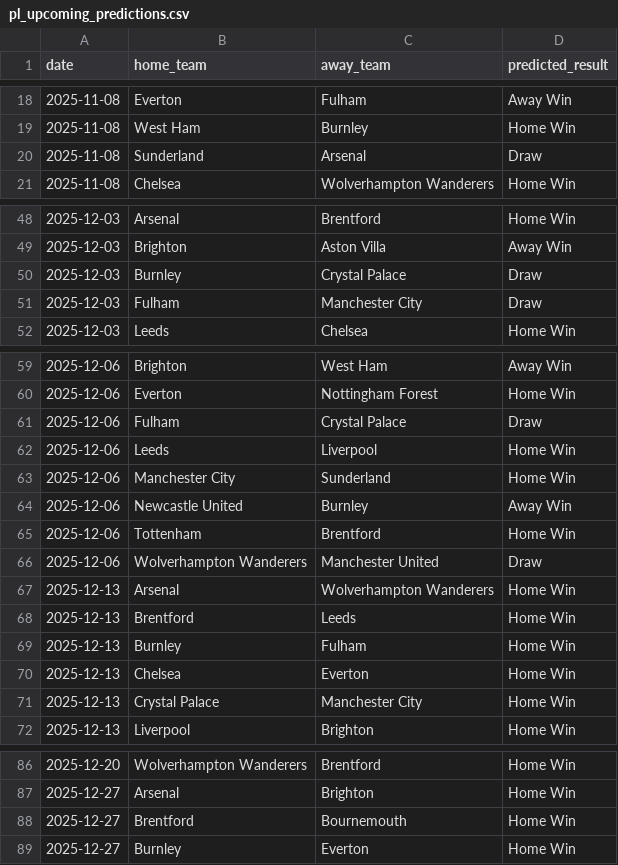
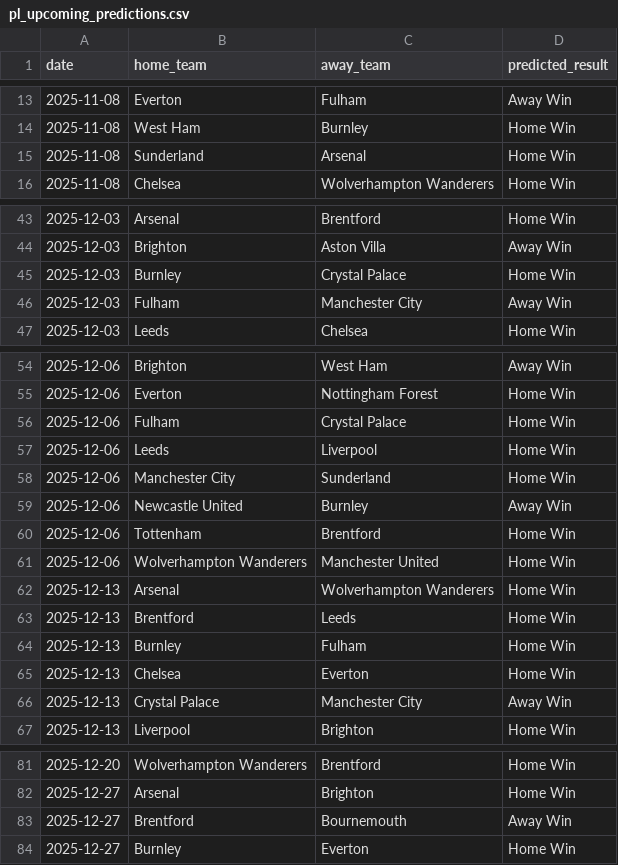
Before and after one commit to MatthewFcode/PL-Match-Model, a CSV file: ml-service/predictions/pl_upcoming_predictions.csv, drawn as a sheet; only a part is shown, gaps mark what is left out; the diff covers the shown part only.

```diff
--- a/ml-service/predictions/pl_upcoming_predictions.csv
+++ b/ml-service/predictions/pl_upcoming_predictions.csv
@@ -19,3 +14,3 @@ date,home_team,away_team,predicted_result
 2025-11-08,West Ham,Burnley,Home Win
-2025-11-08,Sunderland,Arsenal,Draw
+2025-11-08,Sunderland,Arsenal,Home Win
 2025-11-08,Chelsea,Wolverhampton Wanderers,Home Win
@@ -49,4 +44,4 @@ date,home_team,away_team,predicted_result
 2025-12-03,Brighton,Aston Villa,Away Win
-2025-12-03,Burnley,Crystal Palace,Draw
-2025-12-03,Fulham,Manchester City,Draw
+2025-12-03,Burnley,Crystal Palace,Home Win
+2025-12-03,Fulham,Manchester City,Away Win
 2025-12-03,Leeds,Chelsea,Home Win
@@ -60,3 +55,3 @@ date,home_team,away_team,predicted_result
 2025-12-06,Everton,Nottingham Forest,Home Win
-2025-12-06,Fulham,Crystal Palace,Draw
+2025-12-06,Fulham,Crystal Palace,Home Win
 2025-12-06,Leeds,Liverpool,Home Win
@@ -65,3 +60,3 @@ date,home_team,away_team,predicted_result
 2025-12-06,Tottenham,Brentford,Home Win
-2025-12-06,Wolverhampton Wanderers,Manchester United,Draw
+2025-12-06,Wolverhampton Wanderers,Manchester United,Home Win
 2025-12-13,Arsenal,Wolverhampton Wanderers,Home Win
@@ -70,3 +65,3 @@ date,home_team,away_team,predicted_result
 2025-12-13,Chelsea,Everton,Home Win
-2025-12-13,Crystal Palace,Manchester City,Home Win
+2025-12-13,Crystal Palace,Manchester City,Away Win
 2025-12-13,Liverpool,Brighton,Home Win
@@ -87,3 +82,3 @@ date,home_team,away_team,predicted_result
 2025-12-27,Arsenal,Brighton,Home Win
-2025-12-27,Brentford,Bournemouth,Home Win
+2025-12-27,Brentford,Bournemouth,Away Win
 2025-12-27,Burnley,Everton,Home Win
```
Also changed, not shown: 5 removed rows and 7 edited cells elsewhere in this file, ml-service/data/pl_fixtures.csv, ml-service/data/understat_team_data.csv, 7 other files.
